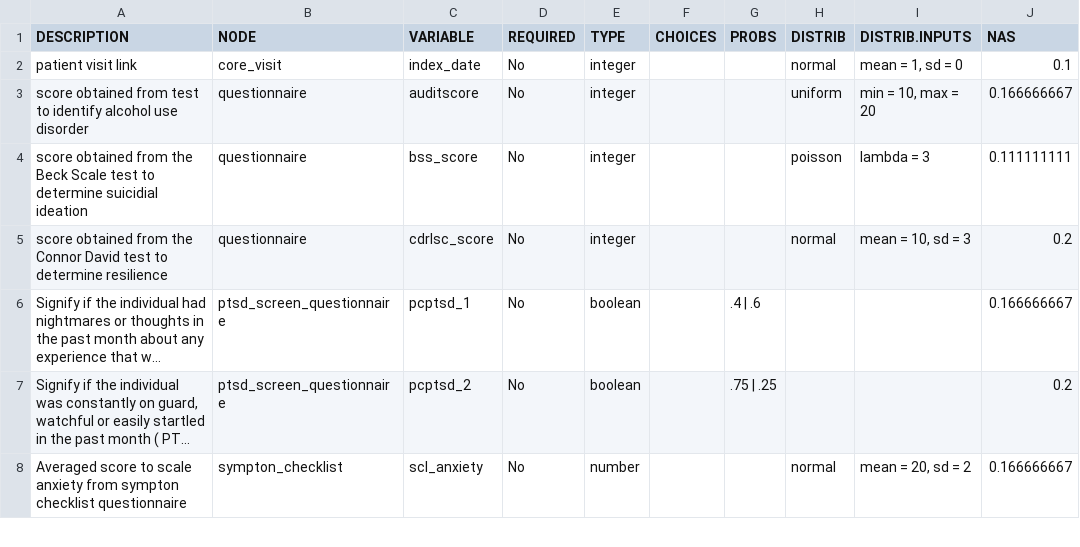
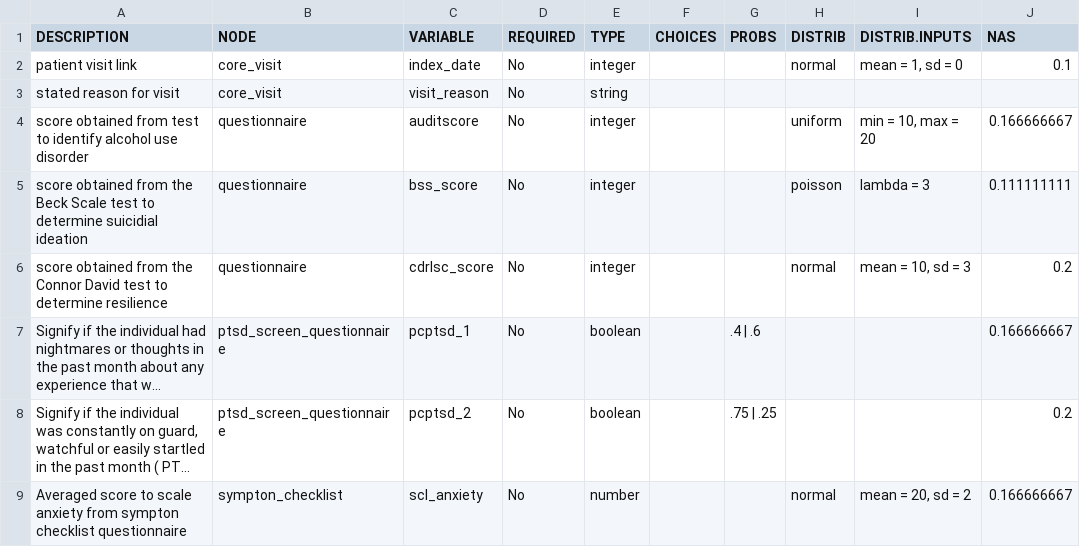
Before and after one commit to xanderthegit/data-simulator, a CSV file: SampleCompendium/sampleClinical.csv, drawn as a sheet; only a part is shown; long unchanged cells end in ….

Commit message:
feat(datasim): init string

```diff
--- a/SampleCompendium/sampleClinical.csv
+++ b/SampleCompendium/sampleClinical.csv
@@ -2,2 +2,3 @@ DESCRIPTION,NODE,VARIABLE,REQUIRED,TYPE,CHOICES,PROBS,DISTRIB,DISTRIB.INPUTS,NAS
 patient visit link,core_visit,index_date,No ,integer,,,normal,"mean = 1, sd = 0",0.1
+stated reason for visit,core_visit,visit_reason,No,string,,,,,
 score obtained from test to identify alcohol use disorder,questionnaire,auditscore,No,integer,,,uniform,"min = 10, max = 20",0.166666667
```
